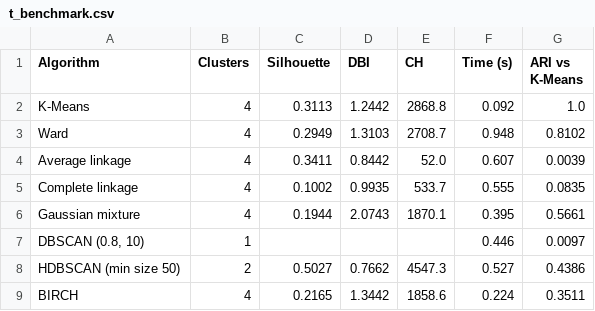
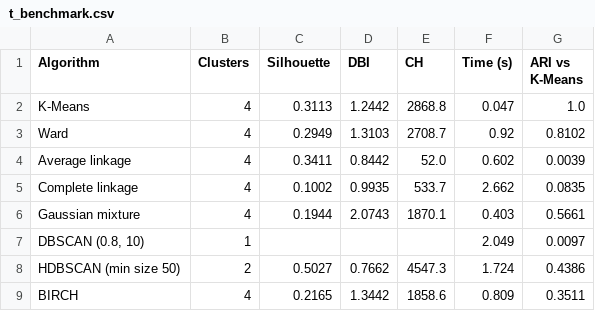
Before and after one commit to ahammedzihadkhan/Thesis-scrap-, a CSV file: thesis/outputs/tables/t_benchmark.csv, drawn as a sheet.

```diff
--- a/thesis/outputs/tables/t_benchmark.csv
+++ b/thesis/outputs/tables/t_benchmark.csv
@@ -1,9 +1,9 @@
 Algorithm,Clusters,Silhouette,DBI,CH,Time (s),ARI vs K-Means
-K-Means,4,0.3113,1.2442,2868.8,0.092,1.0
-Ward,4,0.2949,1.3103,2708.7,0.948,0.8102
-Average linkage,4,0.3411,0.8442,52.0,0.607,0.0039
-Complete linkage,4,0.1002,0.9935,533.7,0.555,0.0835
-Gaussian mixture,4,0.1944,2.0743,1870.1,0.395,0.5661
-"DBSCAN (0.8, 10)",1,,,,0.446,0.0097
-HDBSCAN (min size 50),2,0.5027,0.7662,4547.3,0.527,0.4386
-BIRCH,4,0.2165,1.3442,1858.6,0.224,0.3511
+K-Means,4,0.3113,1.2442,2868.8,0.047,1.0
+Ward,4,0.2949,1.3103,2708.7,0.92,0.8102
+Average linkage,4,0.3411,0.8442,52.0,0.602,0.0039
+Complete linkage,4,0.1002,0.9935,533.7,2.662,0.0835
+Gaussian mixture,4,0.1944,2.0743,1870.1,0.403,0.5661
+"DBSCAN (0.8, 10)",1,,,,2.049,0.0097
+HDBSCAN (min size 50),2,0.5027,0.7662,4547.3,1.724,0.4386
+BIRCH,4,0.2165,1.3442,1858.6,0.809,0.3511
```
Also changed, not shown: thesis/outputs/tables/t_olist_benchmark.csv, 6 other files.
